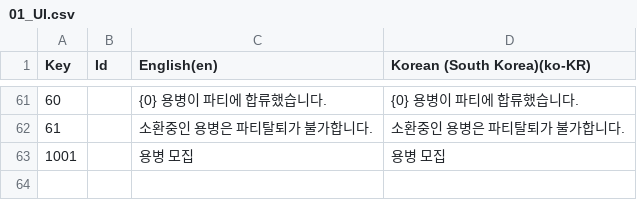
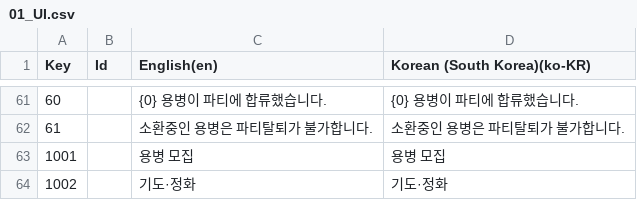
Before and after one commit to Rellious89/desktop_RPG, a CSV file: TableData/Localization/01_UI.csv, drawn as a sheet; only a part is shown, gaps mark what is left out; the diff names each change by its address in the sheet, - before the commit and + after, or states it on an @@ line.

Commit message:
Add church building and purification config tables
- Add Building row 2 (Church, jewel 1500) with prayer/purification function
- Add PurificationConfig.csv defining church_prayer (1 corruption per 60s, 1 slot)
- Add Church / 기도·정화 localization entries to 07_Building and 01_UI tables
- Lower Inn build cost from 2500 to 2000 jewel

```diff
--- a/TableData/Localization/01_UI.csv
+++ b/TableData/Localization/01_UI.csv
+row 64: 1002 |  | 기도·정화 | 기도·정화
```
Also changed, not shown: Assets/TableData/Game/Building.csv, 9 other files.
